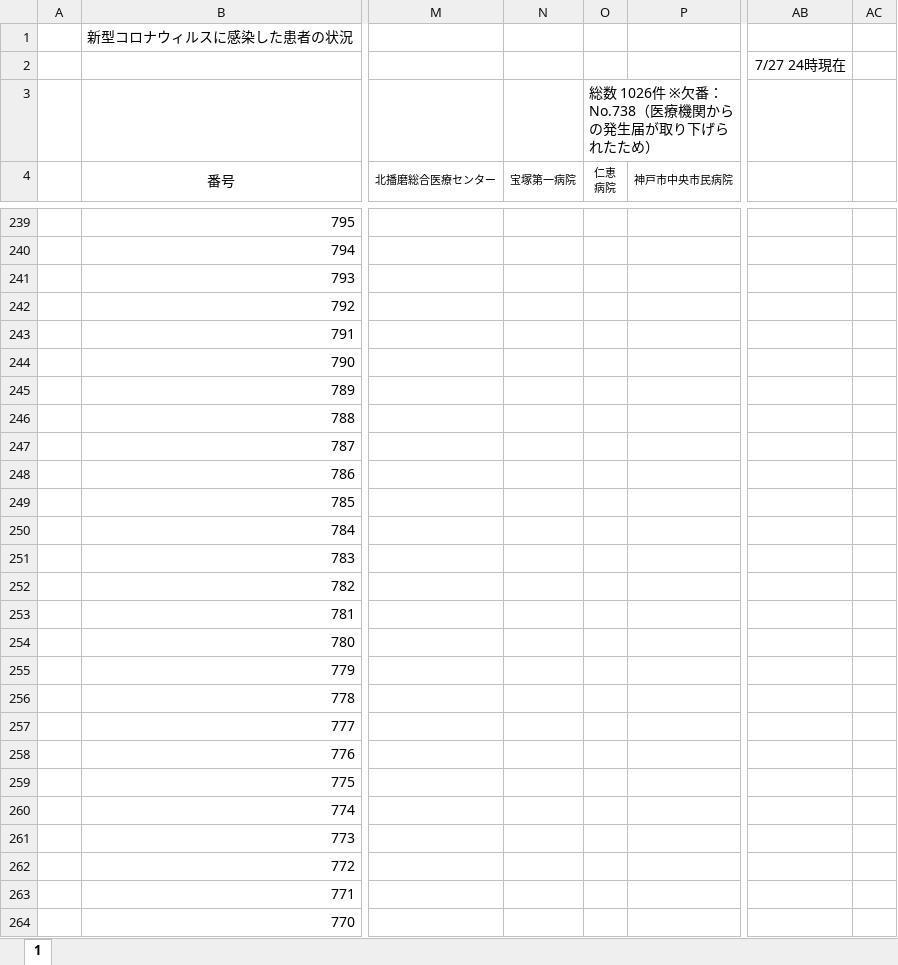
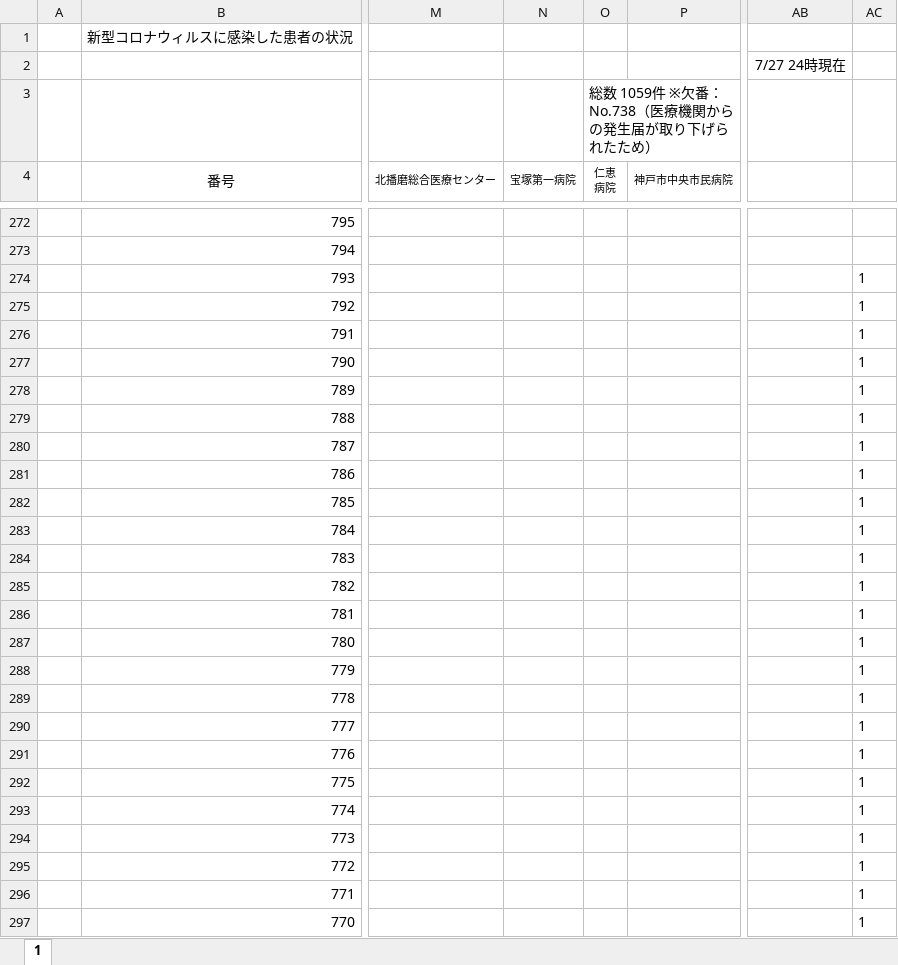
Before and after one commit to stop-covid19-hyogo/covid19-scraping, an Excel workbook: corona_kanjyajyokyo.xlsx, sheet 1, drawn as a sheet; only a part is shown, gaps mark what is left out; values as stored, in another font and other column widths than the file's, no borders; charts and pictures not drawn; addresses are those after the commit; the diff covers the shown part only; the diff names each change by its address in the sheet, - before the commit and + after, or states it on an @@ line.

```diff
--- a/corona_kanjyajyokyo.xlsx (sheet 1)
+++ b/corona_kanjyajyokyo.xlsx (sheet 1)
-O3 (仁恵 病院): 総数 1026件 ※欠番：No.738（医療機関からの発生届が取り下げられたため）
+O3 (仁恵 病院): 総数 1059件 ※欠番：No.738（医療機関からの発生届が取り下げられたため）
-AC274:AC297: (empty)
+AC274:AC297: 1
```
Also changed, not shown: 33 added rows and 54 edited cells elsewhere in this sheet, formulas that keep their value, charts or pictures, 6 other files.
